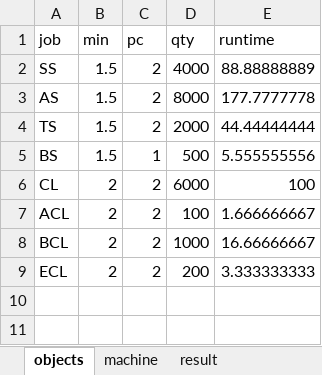
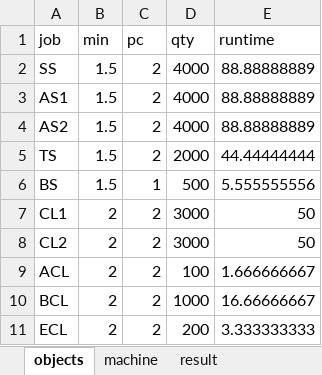
Before and after one commit to Yoshinobu-Ishizaki/ProcGA, an Excel workbook: apps/job-assign2-injection/jobtable.xlsx, sheet objects, drawn as a sheet; values as stored, in another font and other column widths than the file's, no borders; table styles not drawn; removed rows and columns are numbered as before the commit, all else as after; the diff names each change by its address in the sheet, - before the commit and + after, or states it on an @@ line.

```diff
--- a/apps/job-assign2-injection/jobtable.xlsx (sheet objects)
+++ b/apps/job-assign2-injection/jobtable.xlsx (sheet objects)
-row 3: AS | 1.5 | 2 | 8000 | 177.7777778
+row 3: AS1 | 1.5 | 2 | 4000 | 88.88888889
+row 4: AS2 | 1.5 | 2 | 4000 | 88.88888889
-row 6: CL | 2 | 2 | 6000 | 100
+row 7: CL1 | 2 | 2 | 3000 | 50
+row 8: CL2 | 2 | 2 | 3000 | 50
```
Also changed, not shown: formulas that keep their value, 5 other files.
